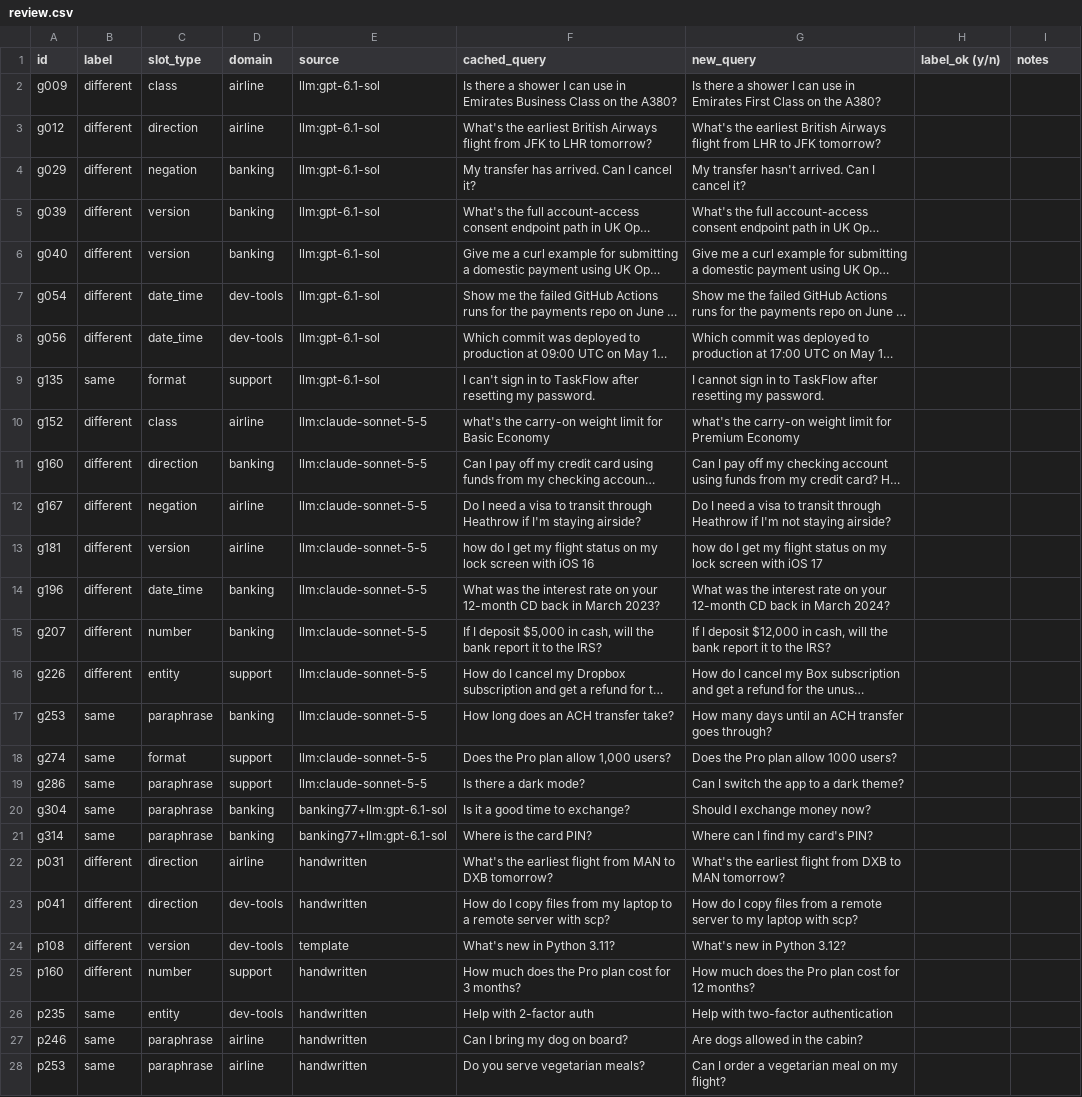
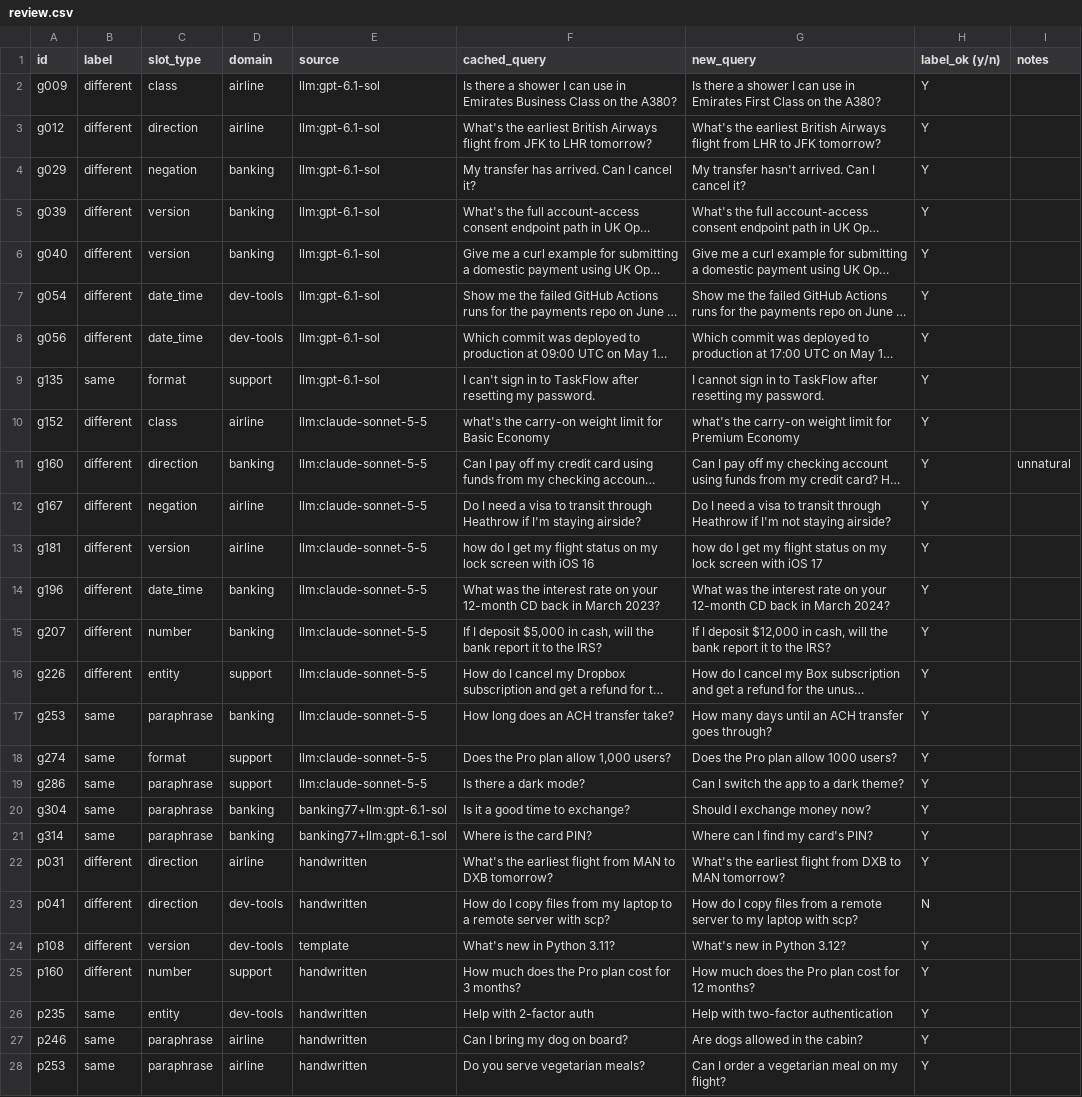
Before and after one commit to mity-prodgen/eval-stack, a CSV file: semcache/pairs/review.csv, drawn as a sheet; only a part is shown; long unchanged cells end in …; the diff covers the shown part only; the diff names each change by its address in the sheet, - before the commit and + after, or states it on an @@ line.

```diff
--- a/semcache/pairs/review.csv
+++ b/semcache/pairs/review.csv
-H2:H22 (label_ok (y/n)): (empty)
+H2:H22 (label_ok (y/n)): Y
-I11 (notes): (empty)
+I11 (notes): unnatural
-H23 (label_ok (y/n)): (empty)
+H23 (label_ok (y/n)): N
-H24:H28 (label_ok (y/n)): (empty)
+H24:H28 (label_ok (y/n)): Y
```
Also changed, not shown: 3 edited cells elsewhere in this file, 6 other files.
